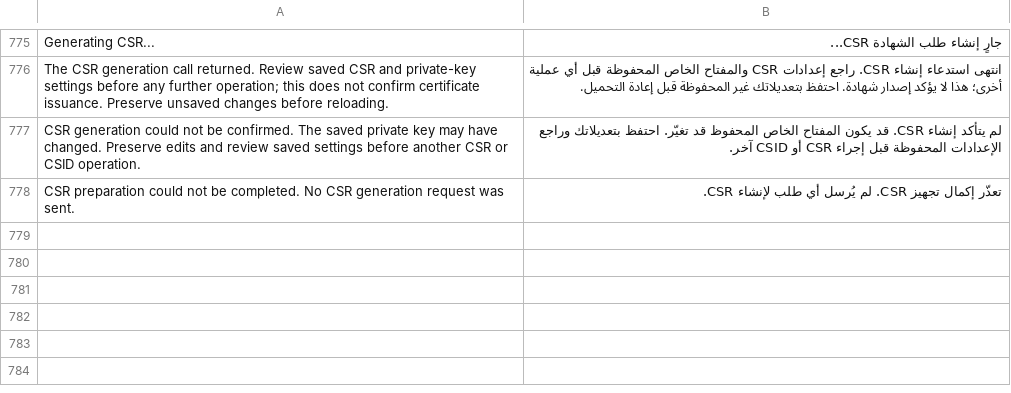
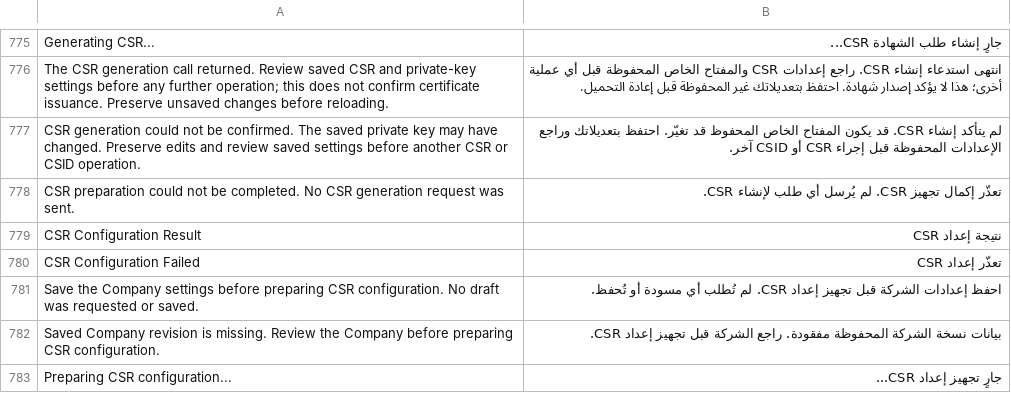
Before and after one commit to Top1ERP/zatca_erpgulf, a CSV file: zatca_erpgulf/translations/ar.csv, drawn as a sheet; only a part is shown, gaps mark what is left out; the diff covers the shown part only.

Commit message:
Stage CSR configuration drafts without implicit Company saves

```diff
--- a/zatca_erpgulf/translations/ar.csv
+++ b/zatca_erpgulf/translations/ar.csv
@@ -778 +778,6 @@ CSR generation could not be confirmed. The saved private key may have changed. P
 CSR preparation could not be completed. No CSR generation request was sent.,تعذّر إكمال تجهيز CSR. لم يُرسل أي طلب لإنشاء CSR.
+CSR Configuration Result,نتيجة إعداد CSR
+CSR Configuration Failed,تعذّر إعداد CSR
+Save the Company settings before preparing CSR configuration. No draft was requested or saved.,احفظ إعدادات الشركة قبل تجهيز إعداد CSR. لم تُطلب أي مسودة أو تُحفظ.
+Saved Company revision is missing. Review the Company before preparing CSR configuration.,بيانات نسخة الشركة المحفوظة مفقودة. راجع الشركة قبل تجهيز إعداد CSR.
+Preparing CSR configuration...,جارٍ تجهيز إعداد CSR...
```
Also changed, not shown: 14 added rows elsewhere in this file, 13 other files.
